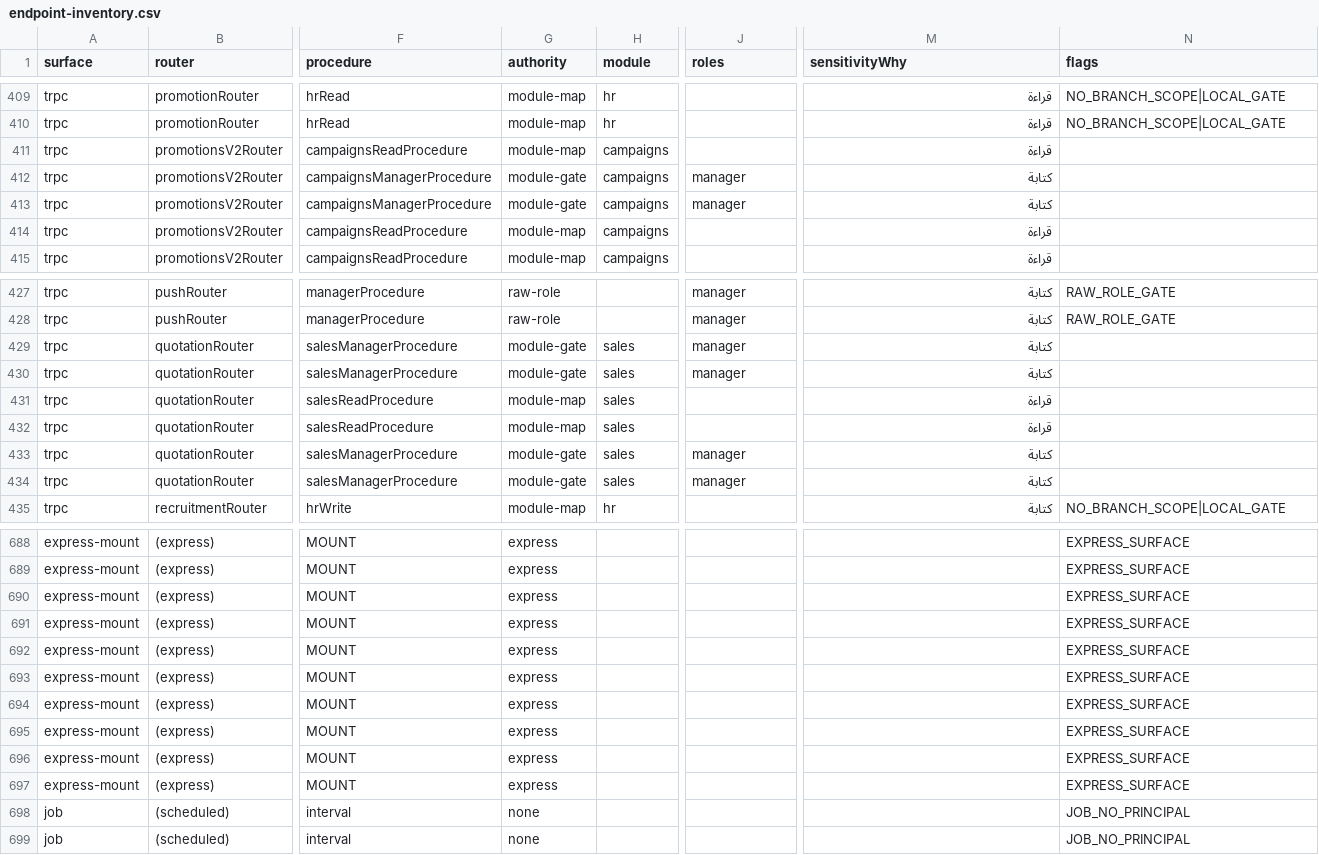
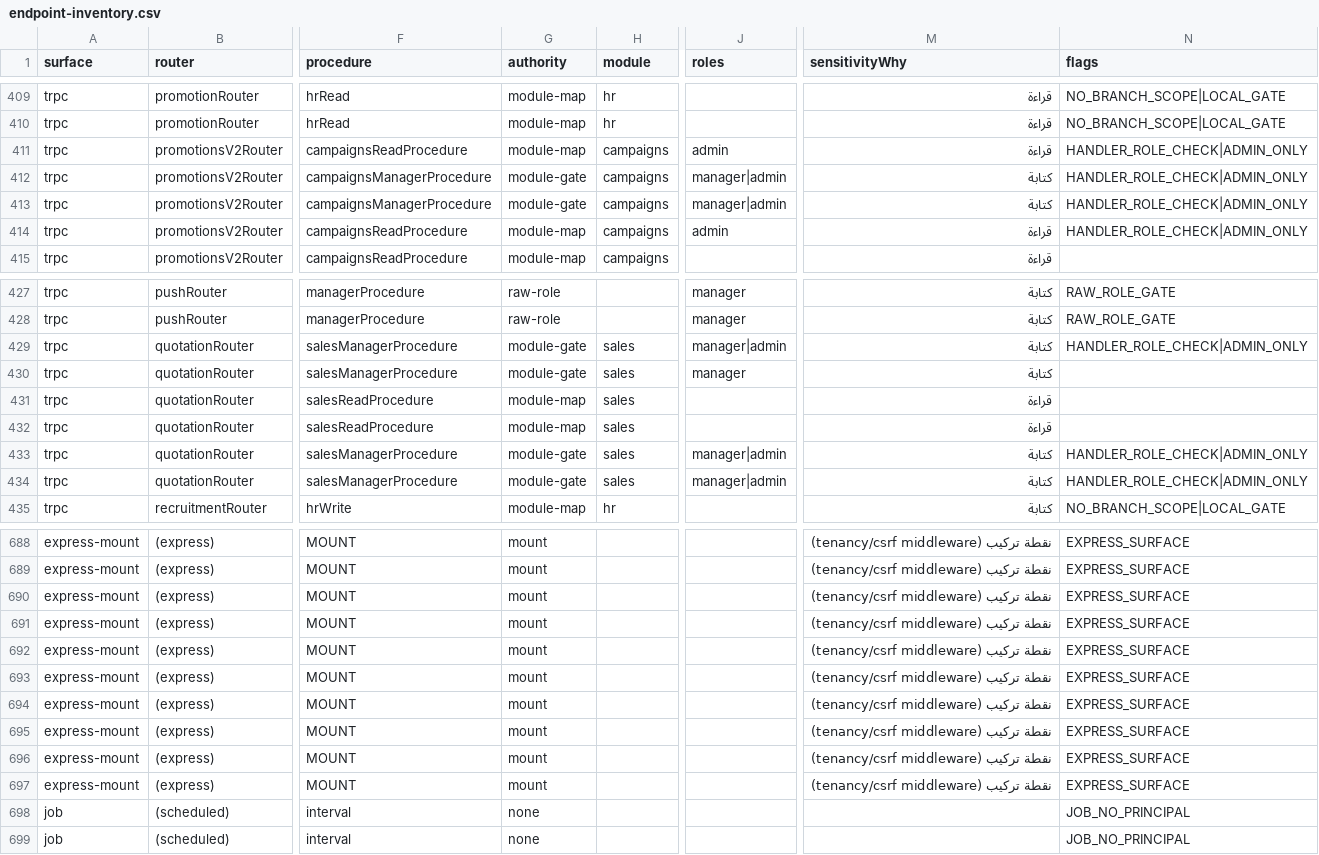
Before and after one commit to ahrrfy/business_management_system, a CSV file: docs/authz/endpoint-inventory.csv, drawn as a sheet; only a part is shown, gaps mark what is left out; the diff covers the shown part only; the diff names each change by its address in the sheet, - before the commit and + after, or states it on an @@ line.

```diff
--- a/docs/authz/endpoint-inventory.csv
+++ b/docs/authz/endpoint-inventory.csv
-J411 (roles): (empty)
+J411 (roles): admin
-N411:N414 (flags): (empty)
+N411:N414 (flags): HANDLER_ROLE_CHECK|ADMIN_ONLY
-J412:J413 (roles): manager
+J412:J413 (roles): manager|admin
-J414 (roles): (empty)
+J414 (roles): admin
-J429 (roles): manager
+J429 (roles): manager|admin
-N429 (flags): (empty)
+N429 (flags): HANDLER_ROLE_CHECK|ADMIN_ONLY
-J433:J434 (roles): manager
+J433:J434 (roles): manager|admin
-N433:N434 (flags): (empty)
+N433:N434 (flags): HANDLER_ROLE_CHECK|ADMIN_ONLY
-G688:G697 (authority): express
+G688:G697 (authority): mount
-M688:M697 (sensitivityWhy): (empty)
+M688:M697 (sensitivityWhy): نقطة تركيب (tenancy/csrf middleware)
```
Also changed, not shown: 102 edited cells elsewhere in this file, 6 other files.
